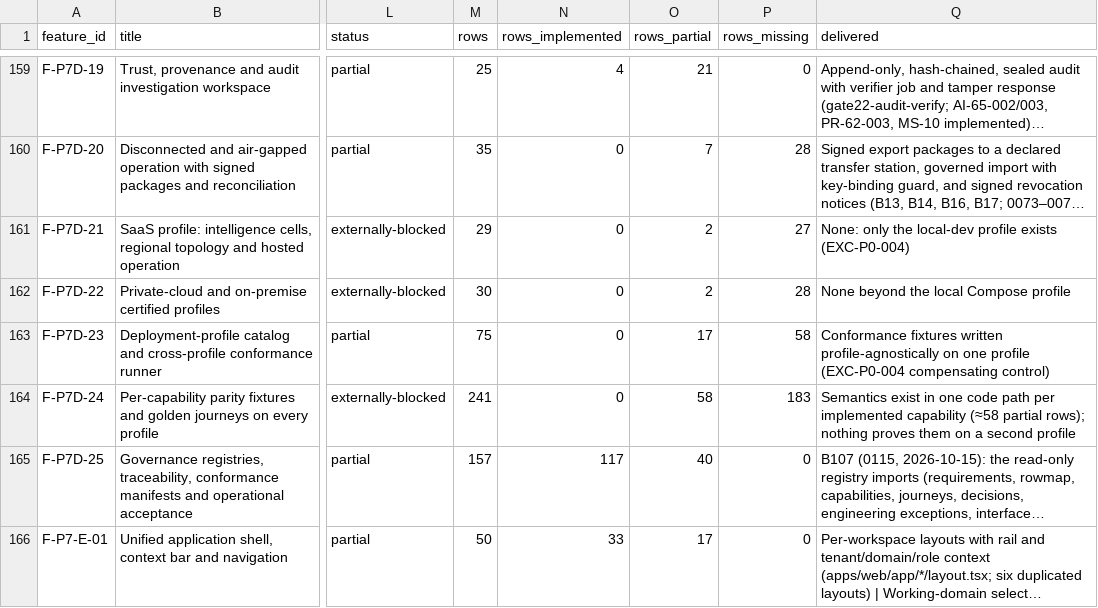
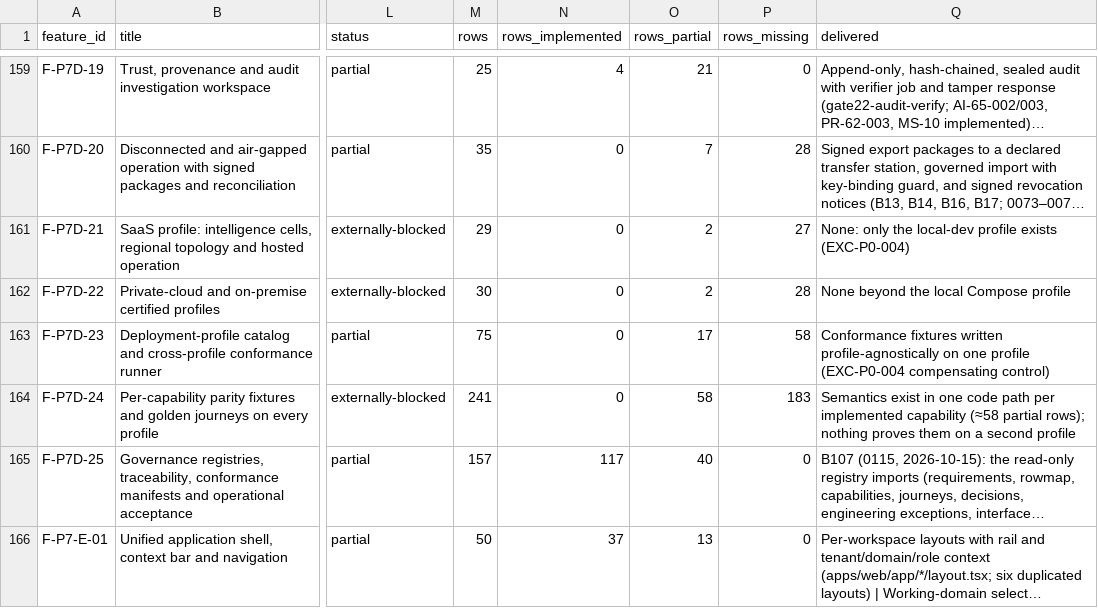
Before and after one commit to a-Halawany/elven, a CSV file: audit/delivery/FEATURE_TRACKER.csv, drawn as a sheet; only a part is shown, gaps mark what is left out; long unchanged cells end in …; the diff covers the shown part only; the diff names each change by its address in the sheet, - before the commit and + after, or states it on an @@ line.

```diff
--- a/audit/delivery/FEATURE_TRACKER.csv
+++ b/audit/delivery/FEATURE_TRACKER.csv
-N166 (rows_implemented): 33
+N166 (rows_implemented): 37
-O166 (rows_partial): 17
+O166 (rows_partial): 13
```
Also changed, not shown: 108 edited cells elsewhere in this file, audit/delivery/STAGES.csv, audit/requirements/v00-v01.csv, 6 other files.
